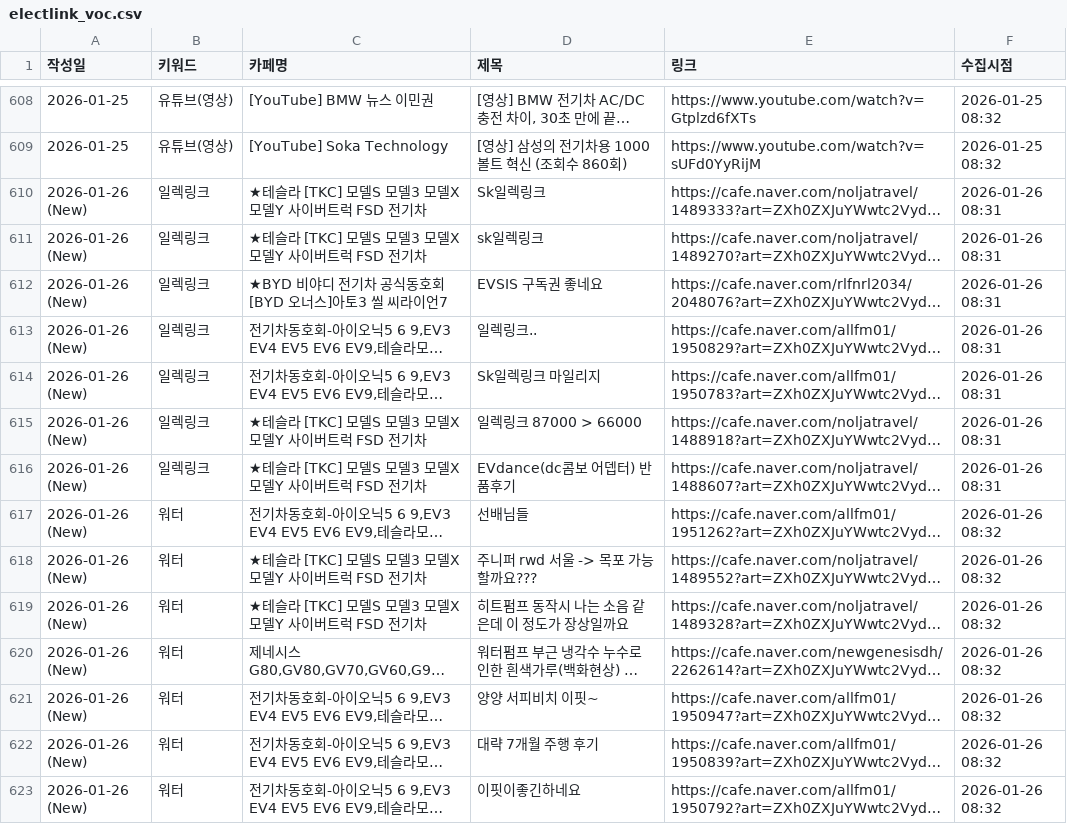
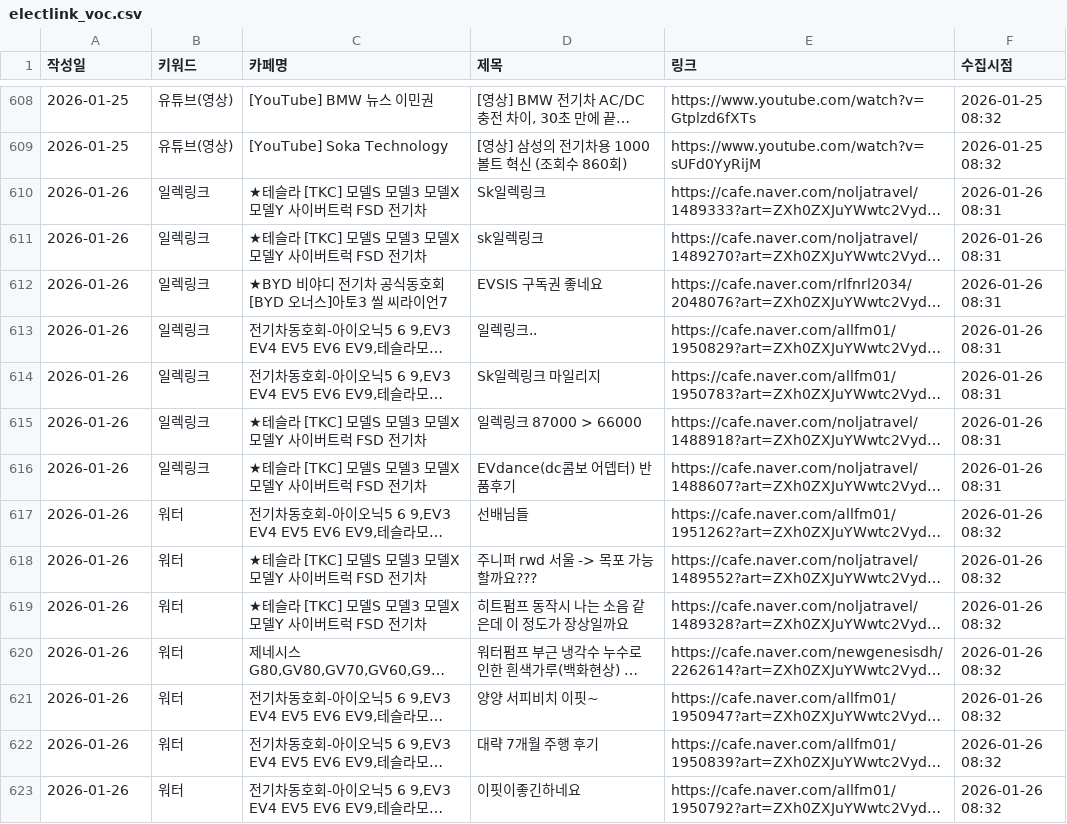
Before and after one commit to ian939/sk-electlink-monitor, a CSV file: electlink_voc.csv, drawn as a sheet; only a part is shown, gaps mark what is left out; long unchanged cells end in …; the diff covers the shown part only; the diff names each change by its address in the sheet, - before the commit and + after, or states it on an @@ line.

```diff
--- a/electlink_voc.csv
+++ b/electlink_voc.csv
-A610:A623 (작성일): 2026-01-26 (New)
+A610:A623 (작성일): 2026-01-26
```
Also changed, not shown: 11 added rows and 5 edited cells elsewhere in this file.
